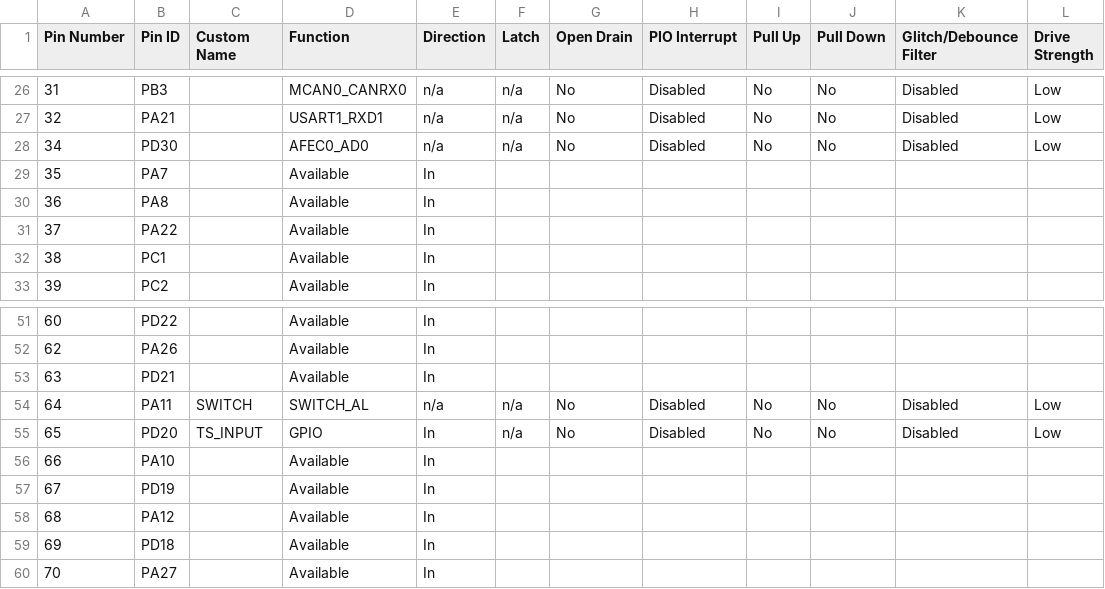
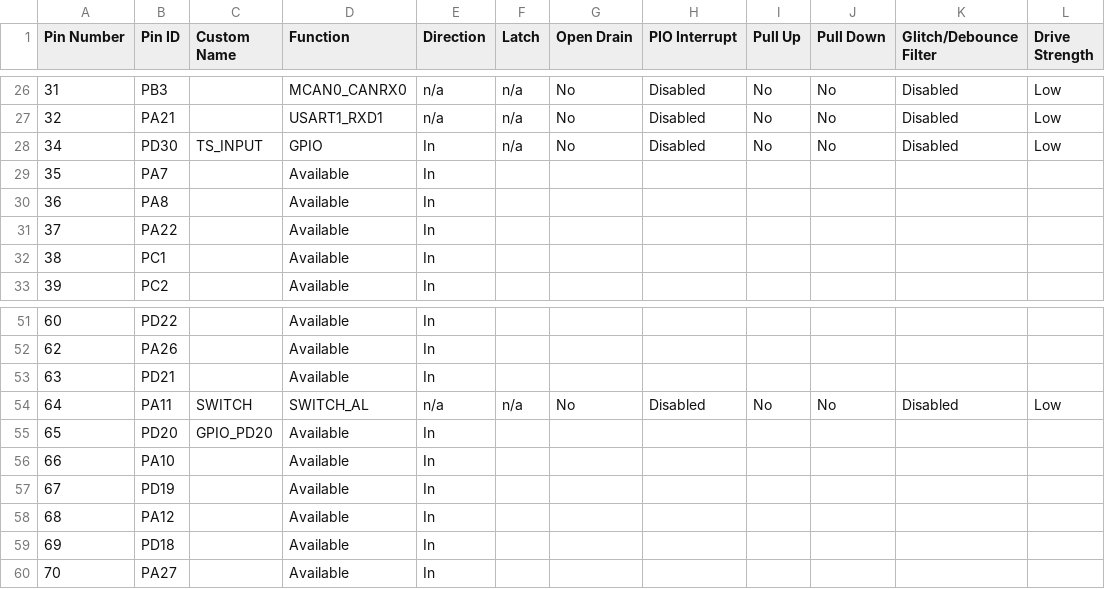
Before and after one commit to OxfordUniRacing/gc_vcu_firmware_mplab, a CSV file: src/config/sam_e70_xult/pin_configurations.csv, drawn as a sheet; only a part is shown, gaps mark what is left out.

```diff
--- a/src/config/sam_e70_xult/pin_configurations.csv
+++ b/src/config/sam_e70_xult/pin_configurations.csv
@@ -27,3 +27,3 @@
 32,PA21,,USART1_RXD1,n/a,n/a,No,Disabled,No,No,Disabled,Low
-34,PD30,,AFEC0_AD0,n/a,n/a,No,Disabled,No,No,Disabled,Low
+34,PD30,TS_INPUT,GPIO,In,n/a,No,Disabled,No,No,Disabled,Low
 35,PA7,,Available,In,,,,,,,
@@ -54,3 +54,3 @@
 64,PA11,SWITCH,SWITCH_AL,n/a,n/a,No,Disabled,No,No,Disabled,Low
-65,PD20,TS_INPUT,GPIO,In,n/a,No,Disabled,No,No,Disabled,Low
+65,PD20,GPIO_PD20,Available,In,,,,,,,
 66,PA10,,Available,In,,,,,,,
```
Also changed, not shown: 24 other files.
